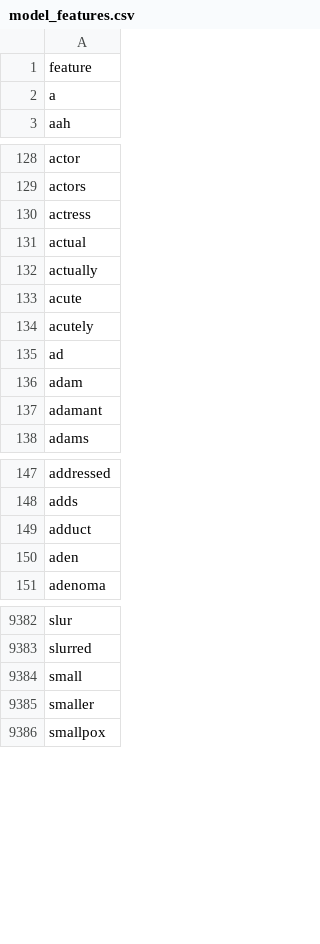
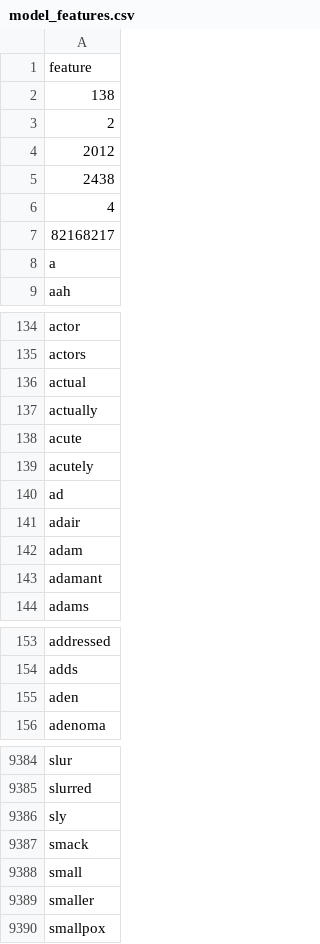
Before and after one commit to mrugeles/Disaster-Response-Pipeline, a CSV file: models/model_features.csv, drawn as a sheet; only a part is shown, gaps mark what is left out; the diff covers the shown part only.

```diff
--- a/models/model_features.csv
+++ b/models/model_features.csv
@@ -1,2 +1,8 @@
 feature
+138
+2
+2012
+2438
+4
+82168217
 a
@@ -129,3 +135,2 @@ actor
 actors
-actress
 actual
@@ -135,2 +140,3 @@ acutely
 ad
+adair
 adam
@@ -148,3 +154,2 @@ addressed
 adds
-adduct
 aden
@@ -9383,2 +9385,4 @@ slur
 slurred
+sly
+smack
 small
```
Also changed, not shown: 22 added rows, 30 removed rows and 1 edited cell elsewhere in this file, 8 other files.
